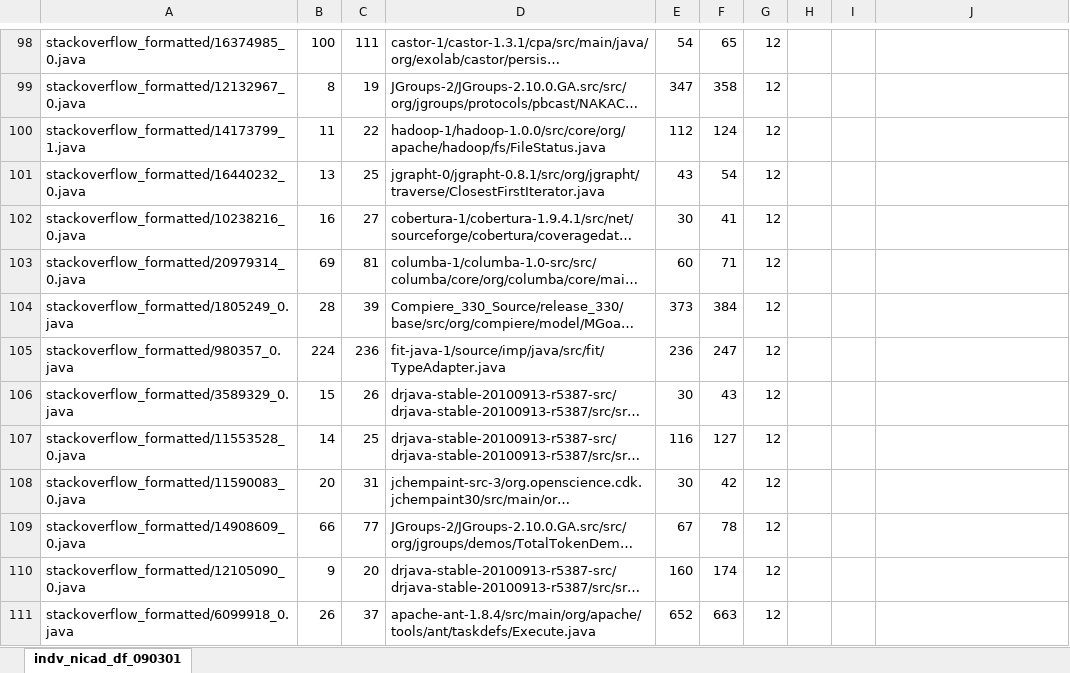
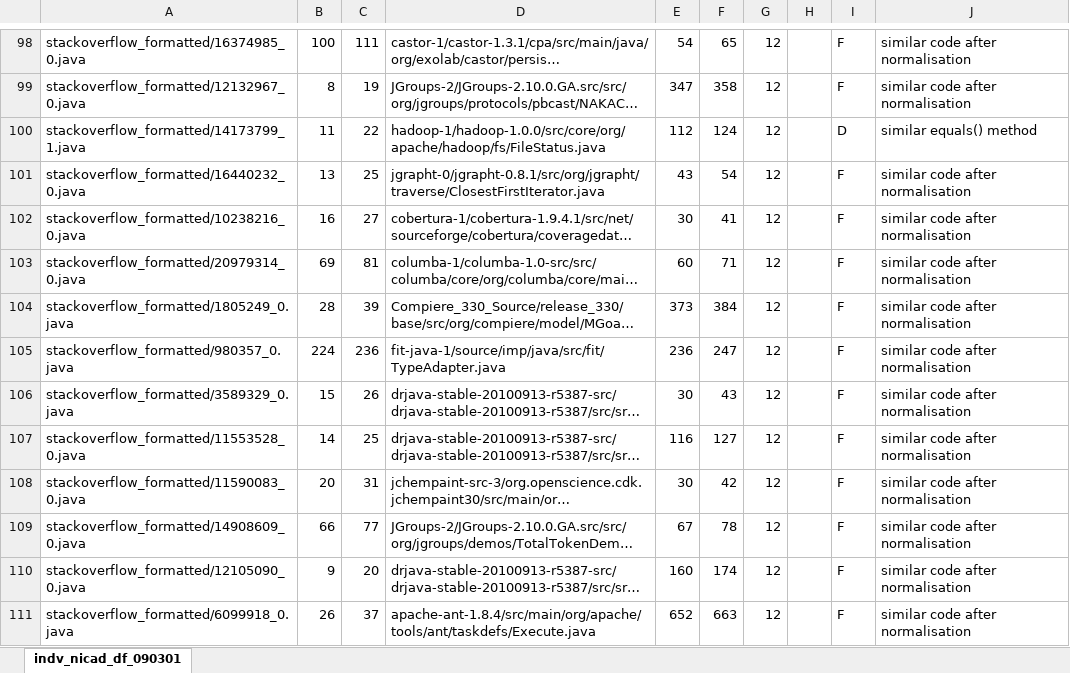
Before and after one commit to cragkhit/StackoverflowChecker, an Excel workbook: GOLD_indv_nicad_df_090301.xlsx, sheet indv_nicad_df_090301, drawn as a sheet; only a part is shown, gaps mark what is left out; long unchanged cells end in …; values as stored, in another font and other column widths than the file's, no borders; the diff covers the shown part only; the diff names each change by its address in the sheet, - before the commit and + after, or states it on an @@ line.

```diff
--- a/GOLD_indv_nicad_df_090301.xlsx (sheet indv_nicad_df_090301)
+++ b/GOLD_indv_nicad_df_090301.xlsx (sheet indv_nicad_df_090301)
-I98:I99: (empty)
+I98:I99: F
-J98:J99: (empty)
+J98:J99: similar code after normalisation
-I100: (empty)
+I100: D
-J100: (empty)
+J100: similar equals() method
-I101:I111: (empty)
+I101:I111: F
-J101:J111: (empty)
+J101:J111: similar code after normalisation
```
Also changed, not shown: 408 edited cells elsewhere in this sheet, GOLD_good_160814+results_160717+manual.xlsx, GOLD_indv_simian_df_090301.xlsx, 2 other files.
